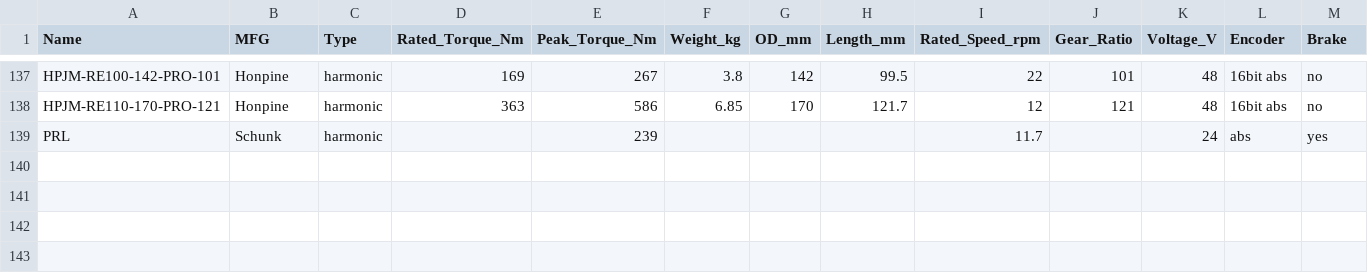
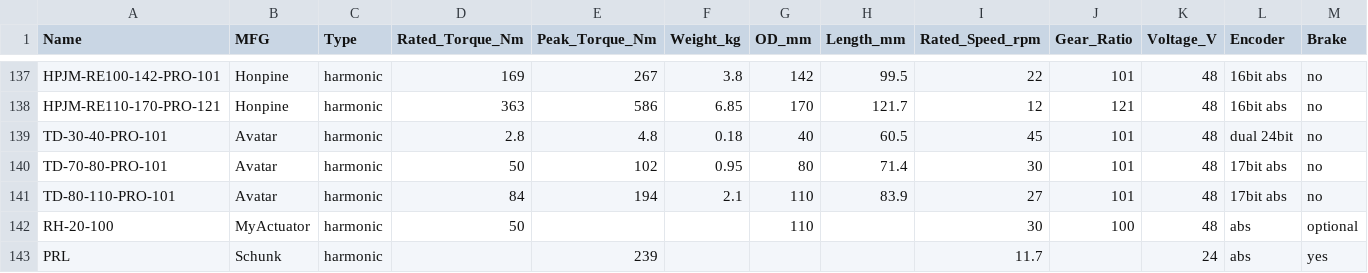
Before and after one commit to mdicicco/robot_arm_data, a CSV file: data/robot_joint_data.csv, drawn as a sheet; only a part is shown, gaps mark what is left out; rows hold the shown columns only; the diff names each change by its address in the sheet, - before the commit and + after, or states it on an @@ line.

Commit message:
pulled extra data from alibaba, reran analysis scripts to update images

```diff
--- a/data/robot_joint_data.csv
+++ b/data/robot_joint_data.csv
+row 139: TD-30-40-PRO-101 | Avatar | harmonic | 2.8 | 4.8 | 0.18 | 40 | 60.5 | 45 | 101 | 48 | dual 24bit | no
+row 140: TD-70-80-PRO-101 | Avatar | harmonic | 50 | 102 | 0.95 | 80 | 71.4 | 30 | 101 | 48 | 17bit abs | no
+row 141: TD-80-110-PRO-101 | Avatar | harmonic | 84 | 194 | 2.1 | 110 | 83.9 | 27 | 101 | 48 | 17bit abs | no
+row 142: RH-20-100 | MyActuator | harmonic | 50 |  |  | 110 |  | 30 | 100 | 48 | abs | optional
```
Also changed, not shown: data/robot_arm_data.csv, 4 other files.
